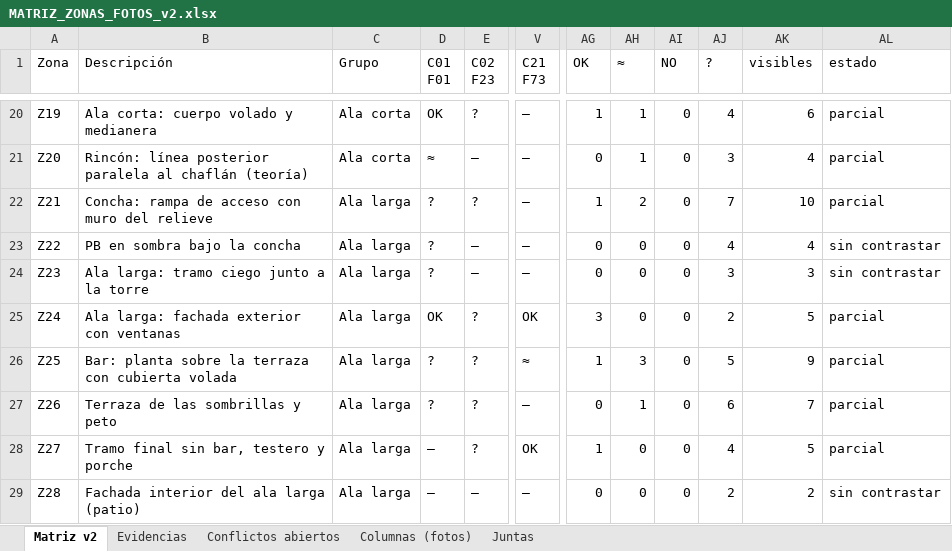
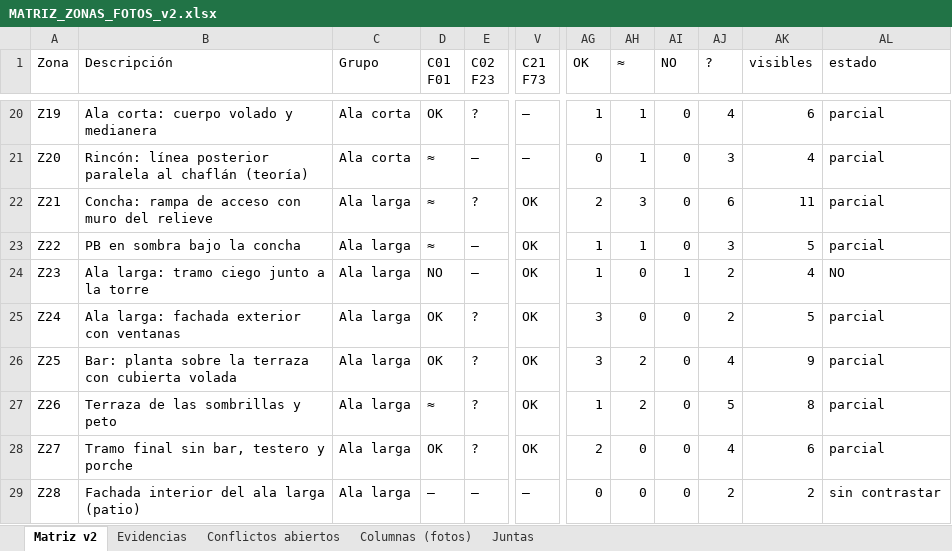
Before and after one commit to PabloRamonBenitez/PabloRamonBenitez, an Excel workbook: maqueta_salut/MATRIZ_ZONAS_FOTOS_v2.xlsx, sheet Matriz v2, drawn as a sheet; only a part is shown, gaps mark what is left out; values as stored, in another font and other column widths than the file's, no cell formats; the diff covers the shown part only; the diff names each change by its address in the sheet, - before the commit and + after, or states it on an @@ line.

```diff
--- a/maqueta_salut/MATRIZ_ZONAS_FOTOS_v2.xlsx (sheet Matriz v2)
+++ b/maqueta_salut/MATRIZ_ZONAS_FOTOS_v2.xlsx (sheet Matriz v2)
-D22:D23 (C01 F01): ?
+D22:D23 (C01 F01): ≈
-V22:V24 (C21 F73): –
+V22:V24 (C21 F73): OK
-AG22 (OK): 1
+AG22 (OK): 2
-AH22 (≈): 2
+AH22 (≈): 3
-AJ22 (?): 7
+AJ22 (?): 6
-AK22 (visibles): 10
+AK22 (visibles): 11
-AG23:AG24 (OK): 0
+AG23:AG24 (OK): 1
-AH23 (≈): 0
+AH23 (≈): 1
-AJ23 (?): 4
+AJ23 (?): 3
-AK23 (visibles): 4
+AK23 (visibles): 5
-AL23 (estado): sin contrastar
+AL23 (estado): parcial
-D24 (C01 F01): ?
+D24 (C01 F01): NO
-AI24 (NO): 0
+AI24 (NO): 1
-AJ24 (?): 3
+AJ24 (?): 2
-AK24 (visibles): 3
+AK24 (visibles): 4
-AL24 (estado): sin contrastar
+AL24 (estado): NO
-D26 (C01 F01): ?
+D26 (C01 F01): OK
-V26 (C21 F73): ≈
+V26 (C21 F73): OK
-AG26 (OK): 1
+AG26 (OK): 3
-AH26 (≈): 3
+AH26 (≈): 2
-AJ26 (?): 5
+AJ26 (?): 4
-D27 (C01 F01): ?
+D27 (C01 F01): ≈
-V27 (C21 F73): –
+V27 (C21 F73): OK
-AG27 (OK): 0
+AG27 (OK): 1
-AH27 (≈): 1
+AH27 (≈): 2
-AJ27 (?): 6
+AJ27 (?): 5
-AK27 (visibles): 7
+AK27 (visibles): 8
-D28 (C01 F01): –
+D28 (C01 F01): OK
-AG28 (OK): 1
+AG28 (OK): 2
-AK28 (visibles): 5
+AK28 (visibles): 6
```
Also changed, not shown: 58 edited cells elsewhere in this sheet, sheet Evidencias, cell formats, 14 other files.
